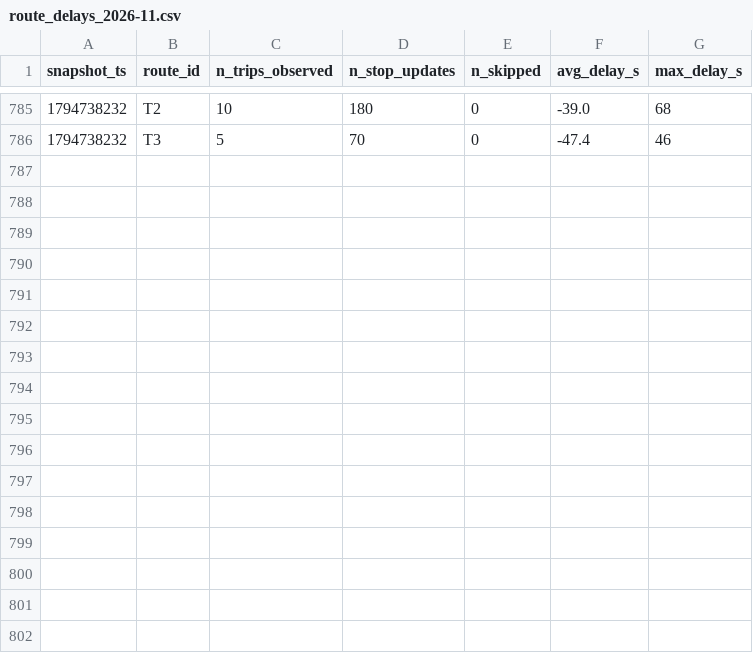
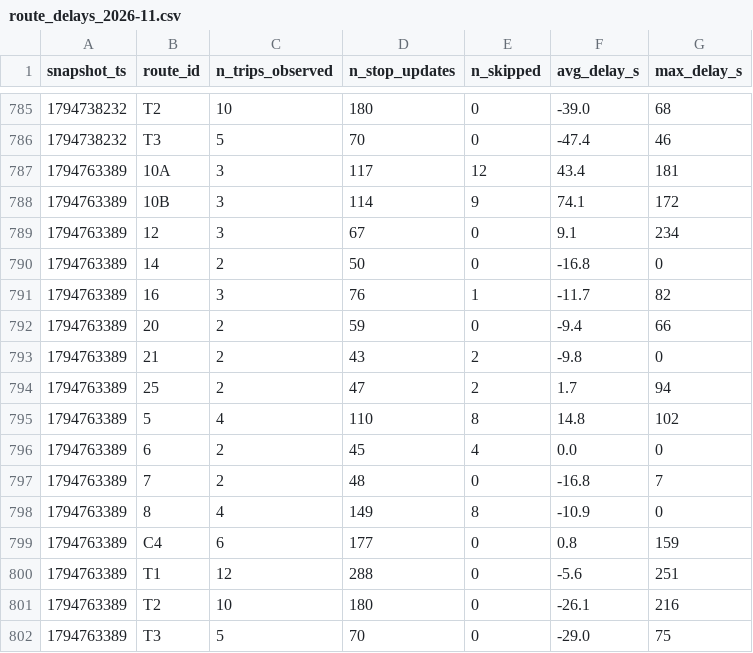
Before and after one commit to Lodesthard/smart-mobility-lemans, a CSV file: data/history/route_delays_2026-11.csv, drawn as a sheet; only a part is shown, gaps mark what is left out; the diff names each change by its address in the sheet, - before the commit and + after, or states it on an @@ line.

```diff
--- a/data/history/route_delays_2026-11.csv
+++ b/data/history/route_delays_2026-11.csv
+row 787: 1794763389 | 10A | 3 | 117 | 12 | 43.4 | 181
+row 788: 1794763389 | 10B | 3 | 114 | 9 | 74.1 | 172
+row 789: 1794763389 | 12 | 3 | 67 | 0 | 9.1 | 234
+row 790: 1794763389 | 14 | 2 | 50 | 0 | -16.8 | 0
+row 791: 1794763389 | 16 | 3 | 76 | 1 | -11.7 | 82
+row 792: 1794763389 | 20 | 2 | 59 | 0 | -9.4 | 66
+row 793: 1794763389 | 21 | 2 | 43 | 2 | -9.8 | 0
+row 794: 1794763389 | 25 | 2 | 47 | 2 | 1.7 | 94
+row 795: 1794763389 | 5 | 4 | 110 | 8 | 14.8 | 102
+row 796: 1794763389 | 6 | 2 | 45 | 4 | 0.0 | 0
+row 797: 1794763389 | 7 | 2 | 48 | 0 | -16.8 | 7
+row 798: 1794763389 | 8 | 4 | 149 | 8 | -10.9 | 0
+row 799: 1794763389 | C4 | 6 | 177 | 0 | 0.8 | 159
+row 800: 1794763389 | T1 | 12 | 288 | 0 | -5.6 | 251
+row 801: 1794763389 | T2 | 10 | 180 | 0 | -26.1 | 216
+row 802: 1794763389 | T3 | 5 | 70 | 0 | -29.0 | 75
```
Also changed, not shown: 1 other file.
